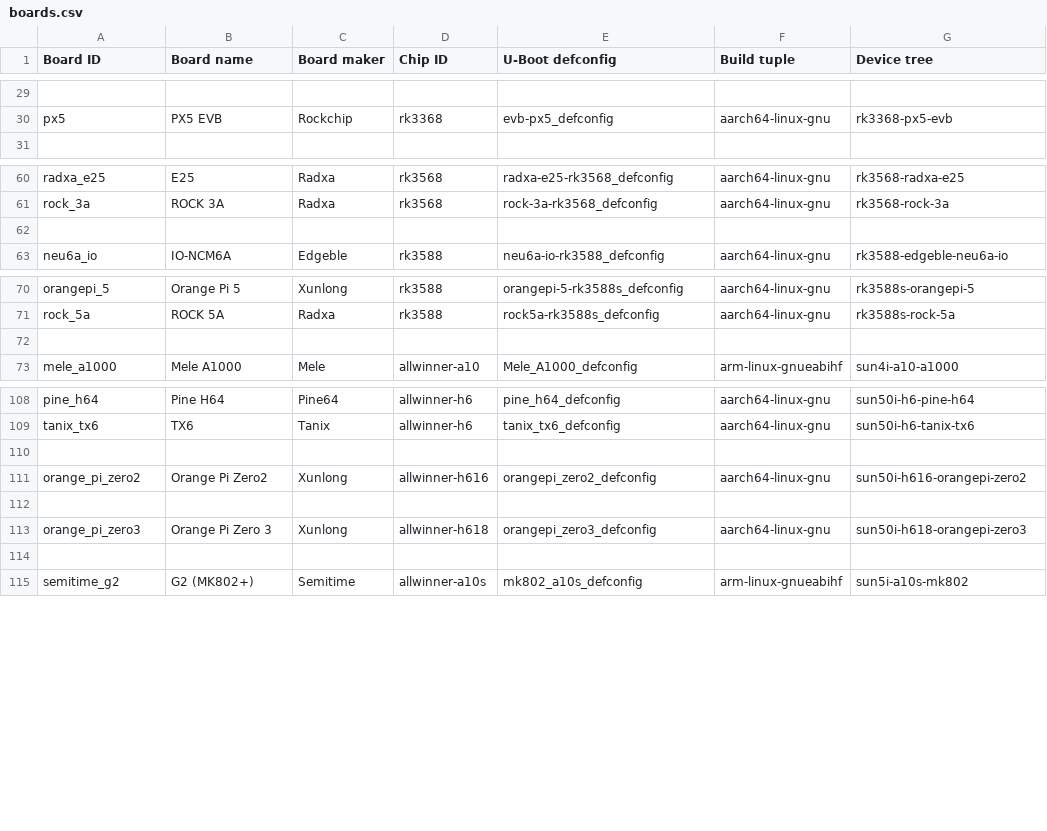
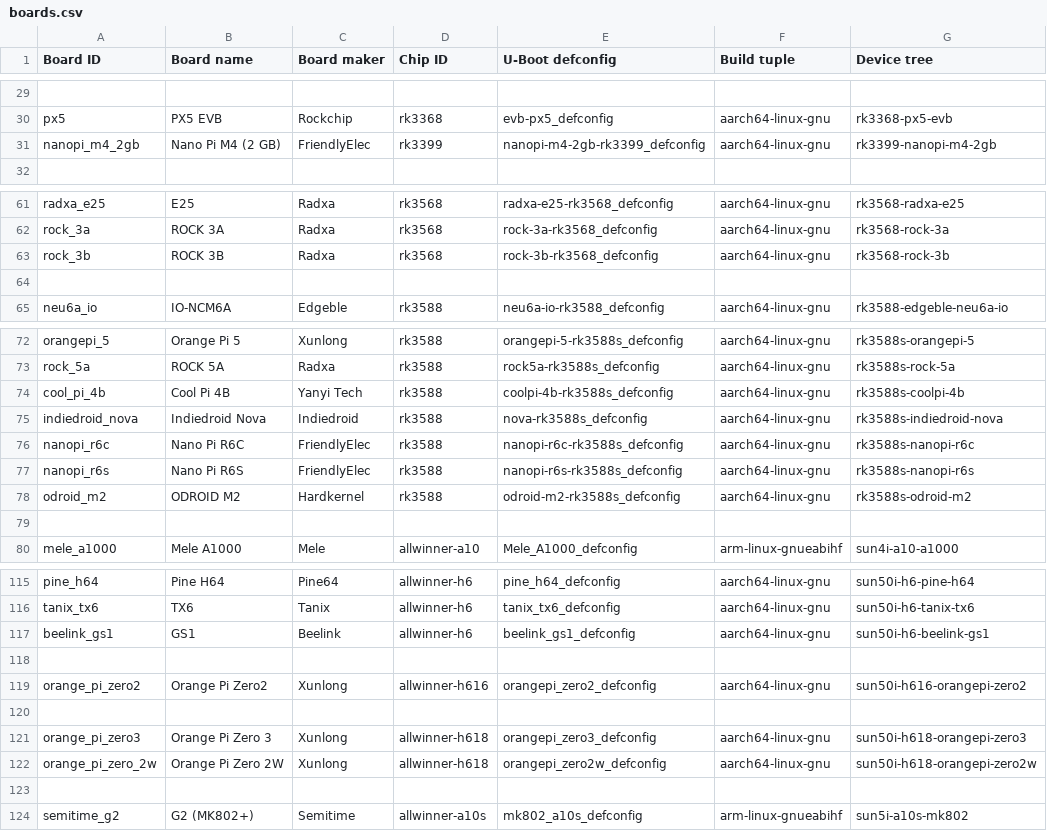
Before and after one commit to johang/sd-card-images, a CSV file: boards.csv, drawn as a sheet; only a part is shown, gaps mark what is left out; the diff names each change by its address in the sheet, - before the commit and + after, or states it on an @@ line.

Commit message:
boards: Add more boards
Closes #85.

```diff
--- a/boards.csv
+++ b/boards.csv
+row 31: nanopi_m4_2gb | Nano Pi M4 (2 GB) | FriendlyElec | rk3399 | nanopi-m4-2gb-rk3399_defconfig | aarch64-linux-gnu | rk3399-nanopi-m4-2gb
+row 63: rock_3b | ROCK 3B | Radxa | rk3568 | rock-3b-rk3568_defconfig | aarch64-linux-gnu | rk3568-rock-3b
+row 74: cool_pi_4b | Cool Pi 4B | Yanyi Tech | rk3588 | coolpi-4b-rk3588s_defconfig | aarch64-linux-gnu | rk3588s-coolpi-4b
+row 75: indiedroid_nova | Indiedroid Nova | Indiedroid | rk3588 | nova-rk3588s_defconfig | aarch64-linux-gnu | rk3588s-indiedroid-nova
+row 76: nanopi_r6c | Nano Pi R6C | FriendlyElec | rk3588 | nanopi-r6c-rk3588s_defconfig | aarch64-linux-gnu | rk3588s-nanopi-r6c
+row 77: nanopi_r6s | Nano Pi R6S | FriendlyElec | rk3588 | nanopi-r6s-rk3588s_defconfig | aarch64-linux-gnu | rk3588s-nanopi-r6s
+row 78: odroid_m2 | ODROID M2 | Hardkernel | rk3588 | odroid-m2-rk3588s_defconfig | aarch64-linux-gnu | rk3588s-odroid-m2
+row 117: beelink_gs1 | GS1 | Beelink | allwinner-h6 | beelink_gs1_defconfig | aarch64-linux-gnu | sun50i-h6-beelink-gs1
+row 122: orange_pi_zero_2w | Orange Pi Zero 2W | Xunlong | allwinner-h618 | orangepi_zero2w_defconfig | aarch64-linux-gnu | sun50i-h618-orangepi-zero2w
```
